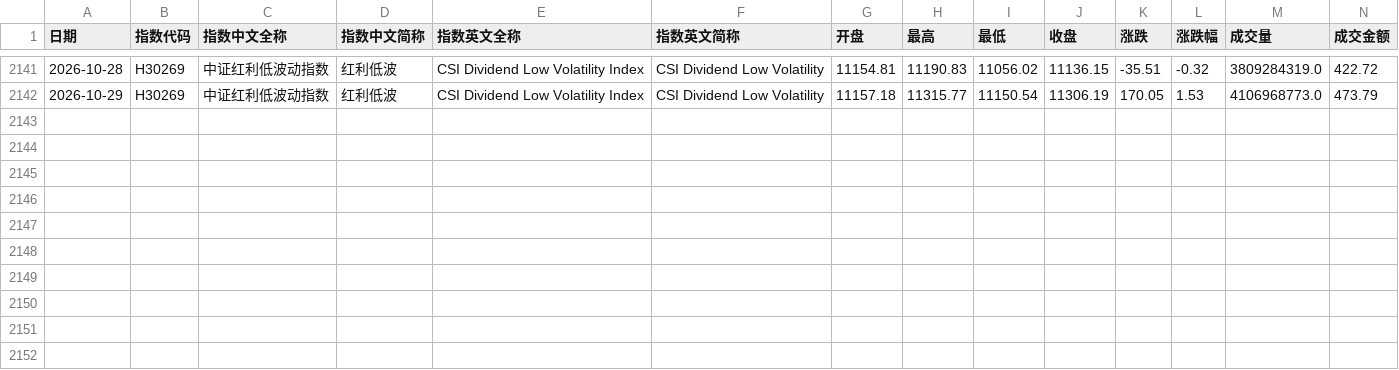
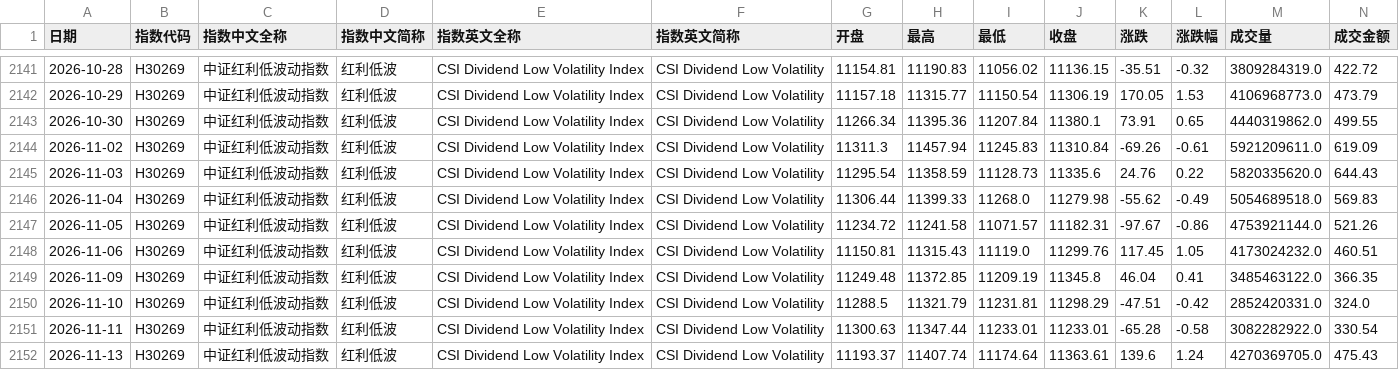
Before and after one commit to cwl-123/Explore, a CSV file: hs300-strategy-lab/data/hldb.csv, drawn as a sheet; only a part is shown, gaps mark what is left out; rows hold the shown columns only; the diff names each change by its address in the sheet, - before the commit and + after, or states it on an @@ line.

Commit message:
数据更新：沪深300/创业板/科创50 等全指数刷新至 11-13（恒指、黄金至 11-16）
- backtest.py --update-data 全量重拉：沪深300/A500/恒生科技/纳指/标普/创业板/科创50/红利低波价格与 PE 至 2026-11-13，恒指、黄金至 11-16；Yahoo 恢复可用（美股权线改回主源）
- 重新回测并生成 index.html；TASK.md 各指数「当前回测结果」表、工资流、指数扩充横评、年K碰M5 当前线位一并同步
- 页面 LESSONS 与 hs300_view 快照同步（隐含盈利近 1 年转负 -6.2%，修复符号显示 +-）
- 门户 build_site.py 重新注入导航

```diff
--- a/hs300-strategy-lab/data/hldb.csv
+++ b/hs300-strategy-lab/data/hldb.csv
+row 2143: 2026-10-30 | H30269 | 中证红利低波动指数 | 红利低波 | CSI Dividend Low Volatility Index | CSI Dividend Low Volatility | 11266.34 | 11395.36 | 11207.84 | 11380.1 | 73.91 | 0.65 | 4440319862.0 | 499.55
+row 2144: 2026-11-02 | H30269 | 中证红利低波动指数 | 红利低波 | CSI Dividend Low Volatility Index | CSI Dividend Low Volatility | 11311.3 | 11457.94 | 11245.83 | 11310.84 | -69.26 | -0.61 | 5921209611.0 | 619.09
+row 2145: 2026-11-03 | H30269 | 中证红利低波动指数 | 红利低波 | CSI Dividend Low Volatility Index | CSI Dividend Low Volatility | 11295.54 | 11358.59 | 11128.73 | 11335.6 | 24.76 | 0.22 | 5820335620.0 | 644.43
+row 2146: 2026-11-04 | H30269 | 中证红利低波动指数 | 红利低波 | CSI Dividend Low Volatility Index | CSI Dividend Low Volatility | 11306.44 | 11399.33 | 11268.0 | 11279.98 | -55.62 | -0.49 | 5054689518.0 | 569.83
+row 2147: 2026-11-05 | H30269 | 中证红利低波动指数 | 红利低波 | CSI Dividend Low Volatility Index | CSI Dividend Low Volatility | 11234.72 | 11241.58 | 11071.57 | 11182.31 | -97.67 | -0.86 | 4753921144.0 | 521.26
+row 2148: 2026-11-06 | H30269 | 中证红利低波动指数 | 红利低波 | CSI Dividend Low Volatility Index | CSI Dividend Low Volatility | 11150.81 | 11315.43 | 11119.0 | 11299.76 | 117.45 | 1.05 | 4173024232.0 | 460.51
+row 2149: 2026-11-09 | H30269 | 中证红利低波动指数 | 红利低波 | CSI Dividend Low Volatility Index | CSI Dividend Low Volatility | 11249.48 | 11372.85 | 11209.19 | 11345.8 | 46.04 | 0.41 | 3485463122.0 | 366.35
+row 2150: 2026-11-10 | H30269 | 中证红利低波动指数 | 红利低波 | CSI Dividend Low Volatility Index | CSI Dividend Low Volatility | 11288.5 | 11321.79 | 11231.81 | 11298.29 | -47.51 | -0.42 | 2852420331.0 | 324.0
+row 2151: 2026-11-11 | H30269 | 中证红利低波动指数 | 红利低波 | CSI Dividend Low Volatility Index | CSI Dividend Low Volatility | 11300.63 | 11347.44 | 11233.01 | 11233.01 | -65.28 | -0.58 | 3082282922.0 | 330.54
+row 2152: 2026-11-13 | H30269 | 中证红利低波动指数 | 红利低波 | CSI Dividend Low Volatility Index | CSI Dividend Low Volatility | 11193.37 | 11407.74 | 11174.64 | 11363.61 | 139.6 | 1.24 | 4270369705.0 | 475.43
```
Also changed, not shown: hs300-strategy-lab/data/a500.csv, hs300-strategy-lab/data/cyb_price.csv, 21 other files.
